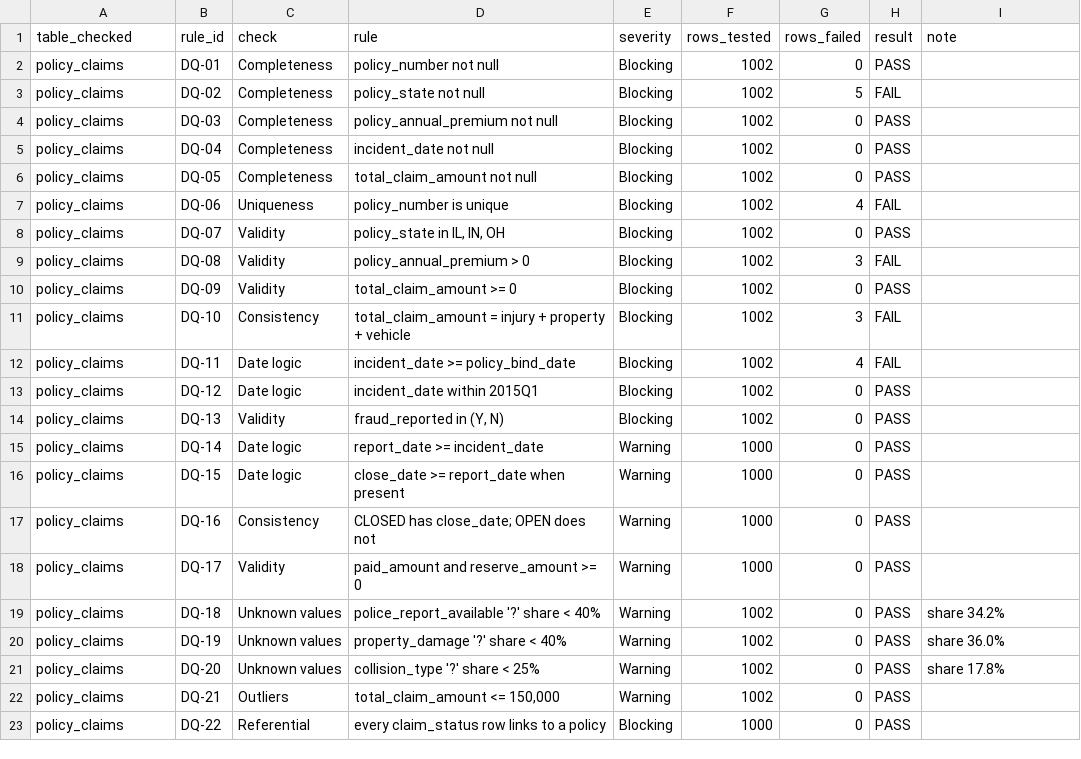
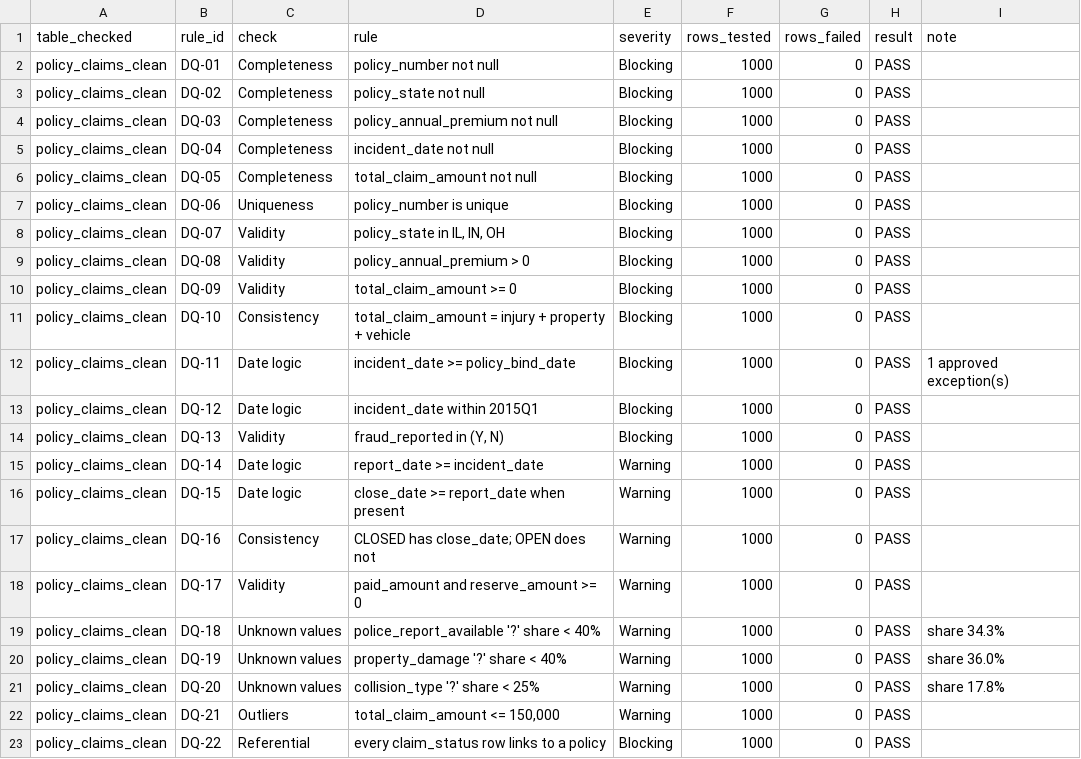
Before and after one commit to Abuabrar09/Insurance-Regulatory-Reporting-Control-Tower, a CSV file: outputs/dq_results.csv, drawn as a sheet.

Commit message:
Phase 4: remediation with audit trail, approved exception for real DQ-11 finding; 22/22 rules pass

```diff
--- a/outputs/dq_results.csv
+++ b/outputs/dq_results.csv
@@ -1,23 +1,23 @@
 table_checked,rule_id,check,rule,severity,rows_tested,rows_failed,result,note
-policy_claims,DQ-01,Completeness,policy_number not null,Blocking,1002,0,PASS,
-policy_claims,DQ-02,Completeness,policy_state not null,Blocking,1002,5,FAIL,
-policy_claims,DQ-03,Completeness,policy_annual_premium not null,Blocking,1002,0,PASS,
-policy_claims,DQ-04,Completeness,incident_date not null,Blocking,1002,0,PASS,
-policy_claims,DQ-05,Completeness,total_claim_amount not null,Blocking,1002,0,PASS,
-policy_claims,DQ-06,Uniqueness,policy_number is unique,Blocking,1002,4,FAIL,
-policy_claims,DQ-07,Validity,"policy_state in IL, IN, OH",Blocking,1002,0,PASS,
-policy_claims,DQ-08,Validity,policy_annual_premium > 0,Blocking,1002,3,FAIL,
-policy_claims,DQ-09,Validity,total_claim_amount >= 0,Blocking,1002,0,PASS,
-policy_claims,DQ-10,Consistency,total_claim_amount = injury + property + vehicle,Blocking,1002,3,FAIL,
-policy_claims,DQ-11,Date logic,incident_date >= policy_bind_date,Blocking,1002,4,FAIL,
-policy_claims,DQ-12,Date logic,incident_date within 2015Q1,Blocking,1002,0,PASS,
-policy_claims,DQ-13,Validity,"fraud_reported in (Y, N)",Blocking,1002,0,PASS,
-policy_claims,DQ-14,Date logic,report_date >= incident_date,Warning,1000,0,PASS,
-policy_claims,DQ-15,Date logic,close_date >= report_date when present,Warning,1000,0,PASS,
-policy_claims,DQ-16,Consistency,CLOSED has close_date; OPEN does not,Warning,1000,0,PASS,
-policy_claims,DQ-17,Validity,paid_amount and reserve_amount >= 0,Warning,1000,0,PASS,
-policy_claims,DQ-18,Unknown values,police_report_available '?' share < 40%,Warning,1002,0,PASS,share 34.2%
-policy_claims,DQ-19,Unknown values,property_damage '?' share < 40%,Warning,1002,0,PASS,share 36.0%
-policy_claims,DQ-20,Unknown values,collision_type '?' share < 25%,Warning,1002,0,PASS,share 17.8%
-policy_claims,DQ-21,Outliers,"total_claim_amount <= 150,000",Warning,1002,0,PASS,
-policy_claims,DQ-22,Referential,every claim_status row links to a policy,Blocking,1000,0,PASS,
+policy_claims_clean,DQ-01,Completeness,policy_number not null,Blocking,1000,0,PASS,
+policy_claims_clean,DQ-02,Completeness,policy_state not null,Blocking,1000,0,PASS,
+policy_claims_clean,DQ-03,Completeness,policy_annual_premium not null,Blocking,1000,0,PASS,
+policy_claims_clean,DQ-04,Completeness,incident_date not null,Blocking,1000,0,PASS,
+policy_claims_clean,DQ-05,Completeness,total_claim_amount not null,Blocking,1000,0,PASS,
+policy_claims_clean,DQ-06,Uniqueness,policy_number is unique,Blocking,1000,0,PASS,
+policy_claims_clean,DQ-07,Validity,"policy_state in IL, IN, OH",Blocking,1000,0,PASS,
+policy_claims_clean,DQ-08,Validity,policy_annual_premium > 0,Blocking,1000,0,PASS,
+policy_claims_clean,DQ-09,Validity,total_claim_amount >= 0,Blocking,1000,0,PASS,
+policy_claims_clean,DQ-10,Consistency,total_claim_amount = injury + property + vehicle,Blocking,1000,0,PASS,
+policy_claims_clean,DQ-11,Date logic,incident_date >= policy_bind_date,Blocking,1000,0,PASS,1 approved exception(s)
+policy_claims_clean,DQ-12,Date logic,incident_date within 2015Q1,Blocking,1000,0,PASS,
+policy_claims_clean,DQ-13,Validity,"fraud_reported in (Y, N)",Blocking,1000,0,PASS,
+policy_claims_clean,DQ-14,Date logic,report_date >= incident_date,Warning,1000,0,PASS,
+policy_claims_clean,DQ-15,Date logic,close_date >= report_date when present,Warning,1000,0,PASS,
+policy_claims_clean,DQ-16,Consistency,CLOSED has close_date; OPEN does not,Warning,1000,0,PASS,
+policy_claims_clean,DQ-17,Validity,paid_amount and reserve_amount >= 0,Warning,1000,0,PASS,
+policy_claims_clean,DQ-18,Unknown values,police_report_available '?' share < 40%,Warning,1000,0,PASS,share 34.3%
+policy_claims_clean,DQ-19,Unknown values,property_damage '?' share < 40%,Warning,1000,0,PASS,share 36.0%
+policy_claims_clean,DQ-20,Unknown values,collision_type '?' share < 25%,Warning,1000,0,PASS,share 17.8%
+policy_claims_clean,DQ-21,Outliers,"total_claim_amount <= 150,000",Warning,1000,0,PASS,
+policy_claims_clean,DQ-22,Referential,every claim_status row links to a policy,Blocking,1000,0,PASS,
```
Also changed, not shown: 9 other files.
